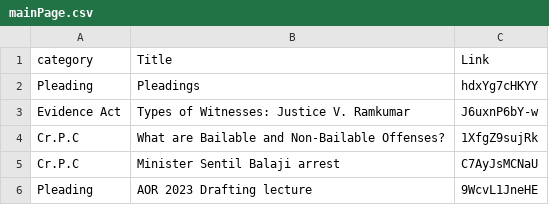
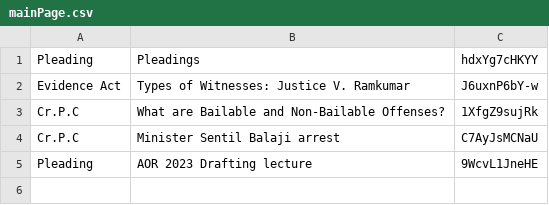
Before and after one commit to nmayilsamy/LAWVIDEOHUB, a CSV file: mainPage.csv, drawn as a sheet.

```diff
--- a/mainPage.csv
+++ b/mainPage.csv
@@ -1,2 +1 @@
-category,Title,Link
 Pleading,Pleadings,hdxYg7cHKYY
```
Also changed, not shown: 2 other files.
